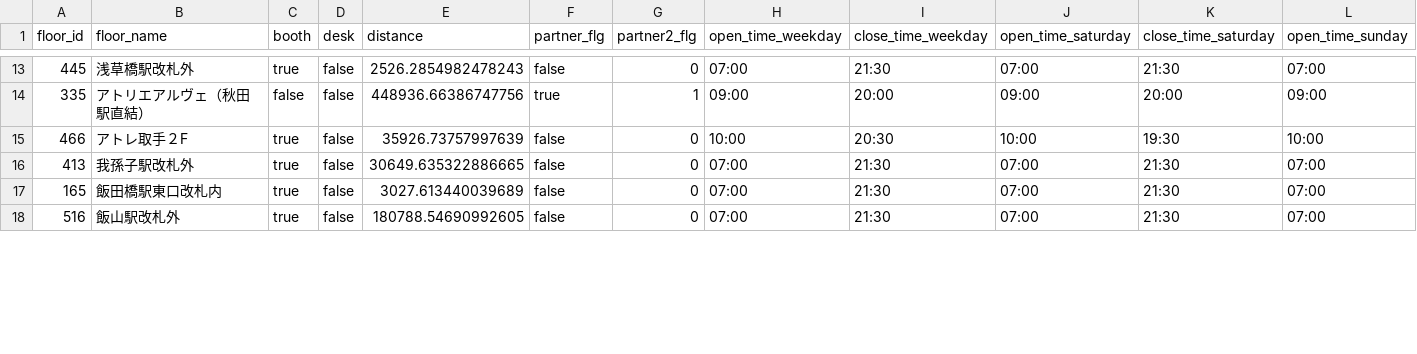
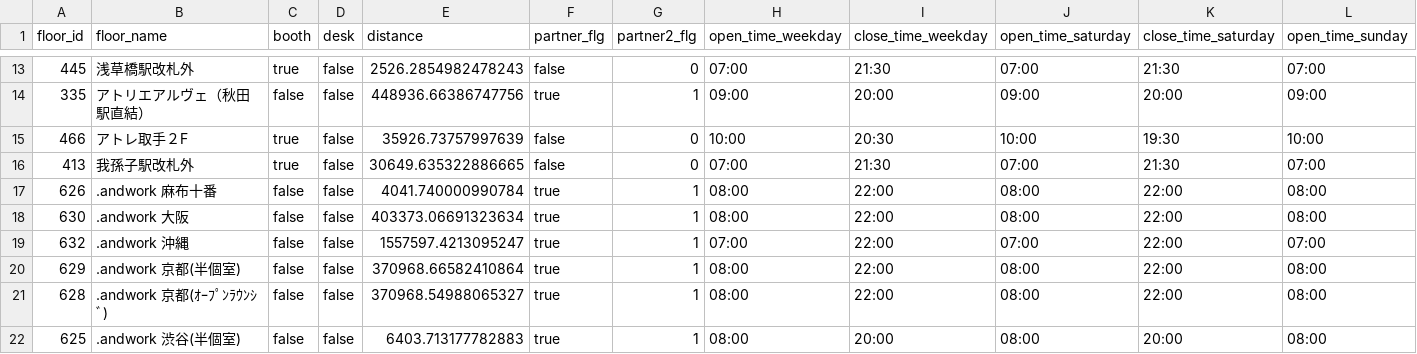
Before and after one commit to code4fukui/workbox, a CSV file: workbox-stationwork.csv, drawn as a sheet; only a part is shown, gaps mark what is left out; the shorter side is filled out with more unchanged rows; rows hold the shown columns only; the diff covers the shown part only; the diff names each change by its address in the sheet, - before the commit and + after, or states it on an @@ line.

Commit message:
update data

```diff
--- a/workbox-stationwork.csv
+++ b/workbox-stationwork.csv
+row 17: 626 | .andwork 麻布十番 | false | false | 4041.740000990784 | true | 1 | 08:00 | 22:00 | 08:00 | 22:00 | 08:00
+row 18: 630 | .andwork 大阪 | false | false | 403373.06691323634 | true | 1 | 08:00 | 22:00 | 08:00 | 22:00 | 08:00
+row 19: 632 | .andwork 沖縄 | false | false | 1557597.4213095247 | true | 1 | 07:00 | 22:00 | 07:00 | 22:00 | 07:00
+row 20: 629 | .andwork 京都(半個室) | false | false | 370968.66582410864 | true | 1 | 08:00 | 22:00 | 08:00 | 22:00 | 08:00
+row 21: 628 | .andwork 京都(ｵｰﾌﾟﾝﾗｳﾝｼﾞ) | false | false | 370968.54988065327 | true | 1 | 08:00 | 22:00 | 08:00 | 22:00 | 08:00
+row 22: 625 | .andwork 渋谷(半個室) | false | false | 6403.713177782883 | true | 1 | 08:00 | 20:00 | 08:00 | 20:00 | 08:00
```
Also changed, not shown: 2 added rows and 6 edited cells elsewhere in this file, workbox-telecube.csv, 2 other files.
